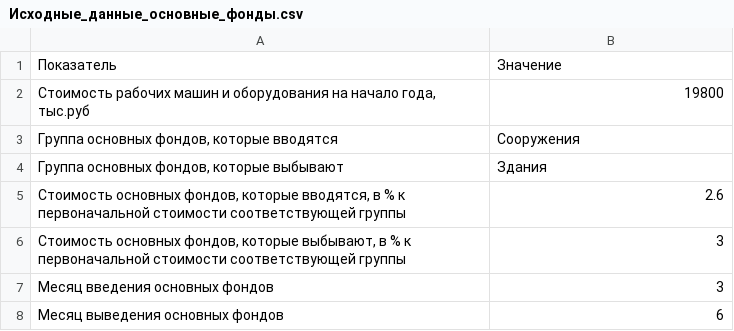
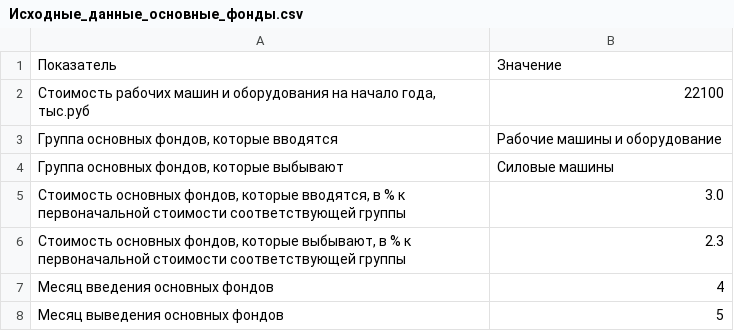
Before and after one commit to CheetoS101918/course, a CSV file: task2/Исходные_данные_основные_фонды.csv, drawn as a sheet.

Commit message:
added auto insert for 2nd task but found out that this one is totally in deep sh!t. struggling with 3rd one for better auto

```diff
--- a/task2/Исходные_данные_основные_фонды.csv
+++ b/task2/Исходные_данные_основные_фонды.csv
@@ -1,8 +1,8 @@
 Показатель;Значение
-Стоимость рабочих машин и оборудования на начало года, тыс.руб;19800
-Группа основных фондов, которые вводятся;Сооружения
-Группа основных фондов, которые выбывают;Здания
-Стоимость основных фондов, которые вводятся, в % к первоначальной стоимости соответствующей группы;2.6
-Стоимость основных фондов, которые выбывают, в % к первоначальной стоимости соответствующей группы;3
-Месяц введения основных фондов;3
-Месяц выведения основных фондов;6
+Стоимость рабочих машин и оборудования на начало года, тыс.руб;22100
+Группа основных фондов, которые вводятся;Рабочие машины и оборудование
+Группа основных фондов, которые выбывают;Силовые машины
+Стоимость основных фондов, которые вводятся, в % к первоначальной стоимости соответствующей группы;3.0
+Стоимость основных фондов, которые выбывают, в % к первоначальной стоимости соответствующей группы;2.3
+Месяц введения основных фондов;4
+Месяц выведения основных фондов;5
```
Also changed, not shown: task2/Основные_производственные_фонды_предприятия.csv, task3/Таблица_2_Сводный_расчет_норматива_оборотных_средств.csv, 4 other files.
